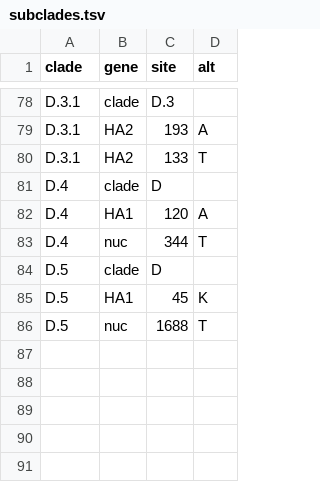
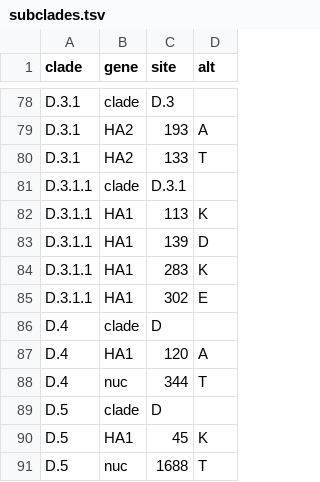
Before and after one commit to NW-PaGe/seasonal-flu, a TSV file: config/h1n1pdm/ha/subclades.tsv, drawn as a sheet; only a part is shown, gaps mark what is left out; the diff names each change by its address in the sheet, - before the commit and + after, or states it on an @@ line.

Commit message:
update subclades.tsv

```diff
--- a/config/h1n1pdm/ha/subclades.tsv
+++ b/config/h1n1pdm/ha/subclades.tsv
+row 81: D.3.1.1 | clade | D.3.1
+row 82: D.3.1.1 | HA1 | 113 | K
+row 83: D.3.1.1 | HA1 | 139 | D
+row 84: D.3.1.1 | HA1 | 283 | K
+row 85: D.3.1.1 | HA1 | 302 | E
```
